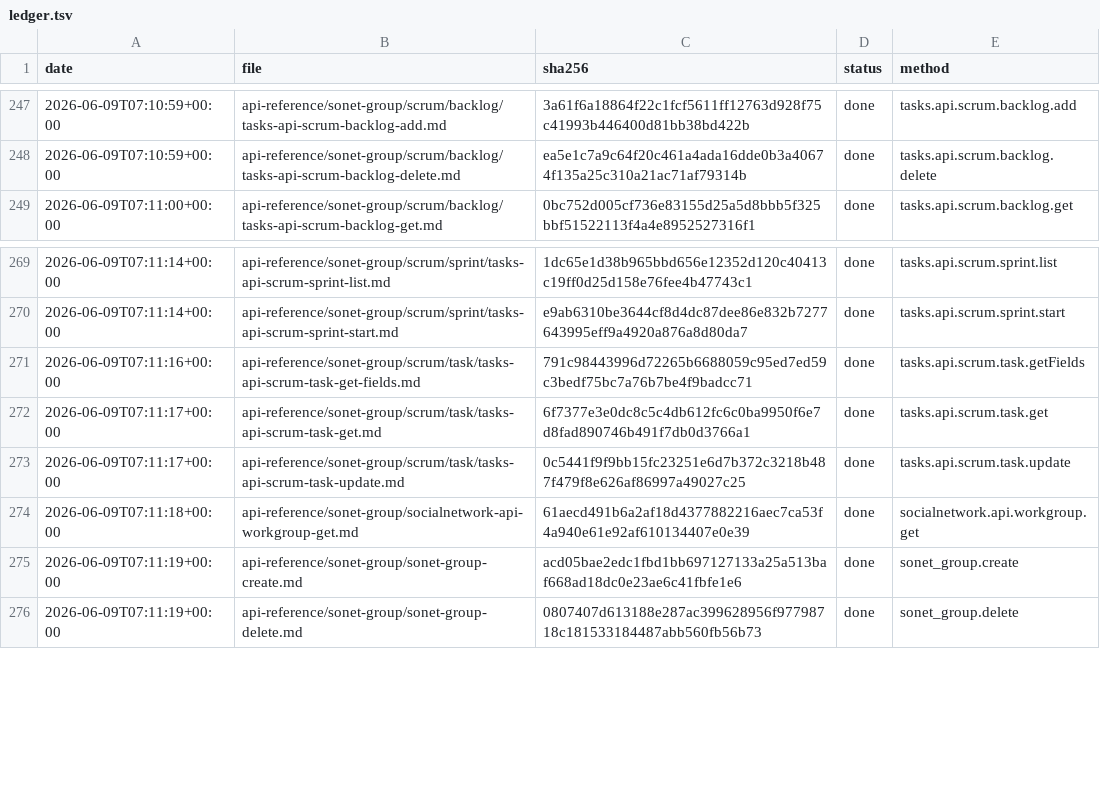
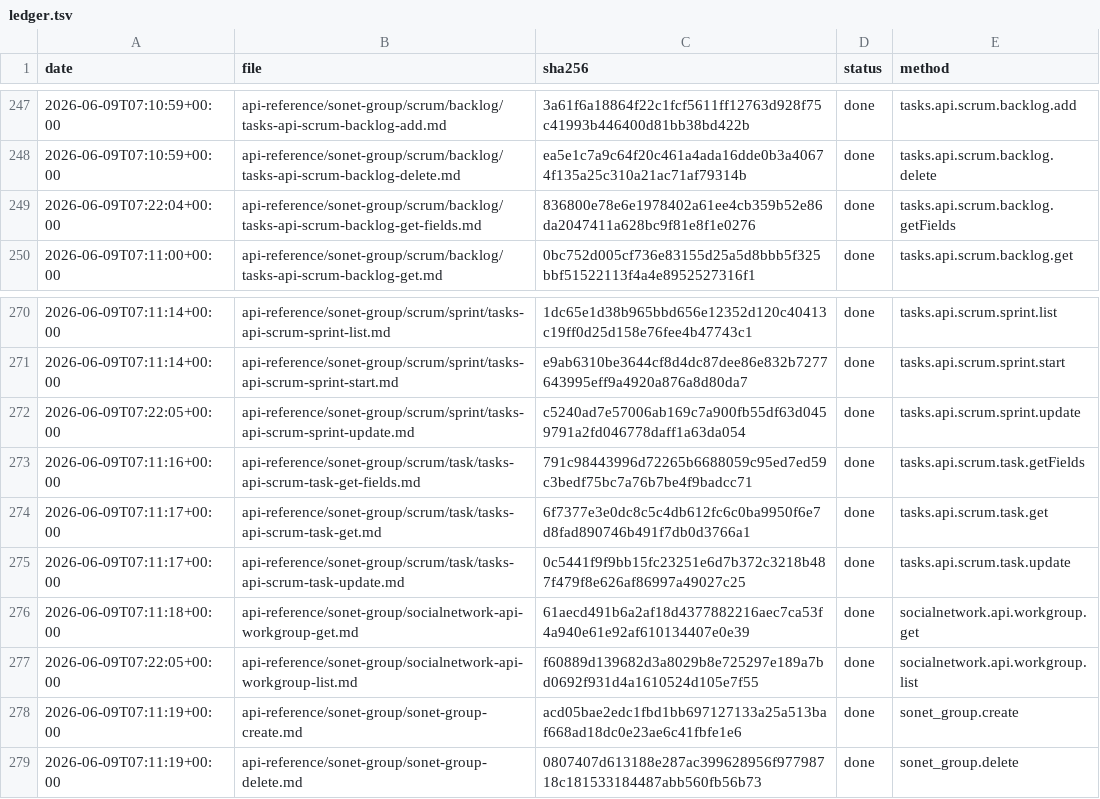
Before and after one commit to IgorShevchik/b24-rest-docs, a TSV file: .actualize/ledger.tsv, drawn as a sheet; only a part is shown, gaps mark what is left out; the diff names each change by its address in the sheet, - before the commit and + after, or states it on an @@ line.

```diff
--- a/.actualize/ledger.tsv
+++ b/.actualize/ledger.tsv
+row 249: 2026-06-09T07:22:04+00:00 | api-reference/sonet-group/scrum/backlog/tasks-api-scrum-backlog-get-fields.md | 836800e78e6e1978402a61ee4cb359b52e86da2047411a628bc9f81e8f1e0276 | done | tasks.api.scrum.backlog.getFields
+row 272: 2026-06-09T07:22:05+00:00 | api-reference/sonet-group/scrum/sprint/tasks-api-scrum-sprint-update.md | c5240ad7e57006ab169c7a900fb55df63d0459791a2fd046778daff1a63da054 | done | tasks.api.scrum.sprint.update
+row 277: 2026-06-09T07:22:05+00:00 | api-reference/sonet-group/socialnetwork-api-workgroup-list.md | f60889d139682d3a8029b8e725297e189a7bd0692f931d4a1610524d105e7f55 | done | socialnetwork.api.workgroup.list
```
Also changed, not shown: 3 other files.
